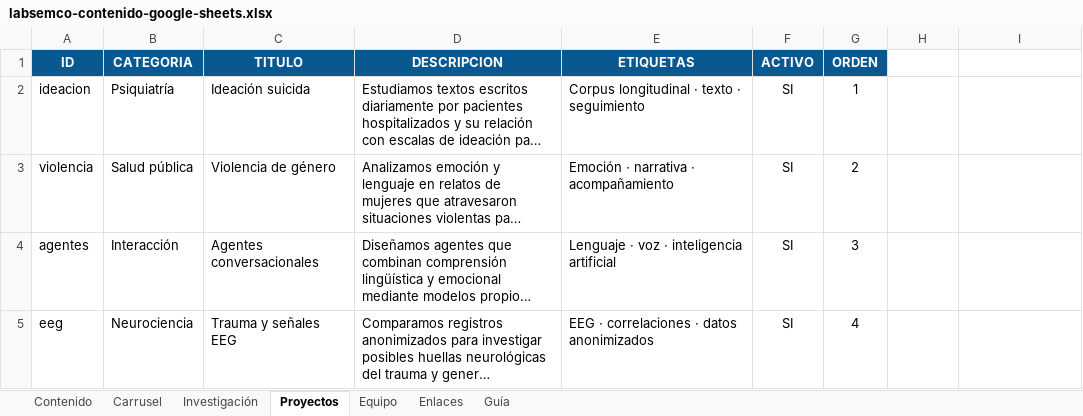
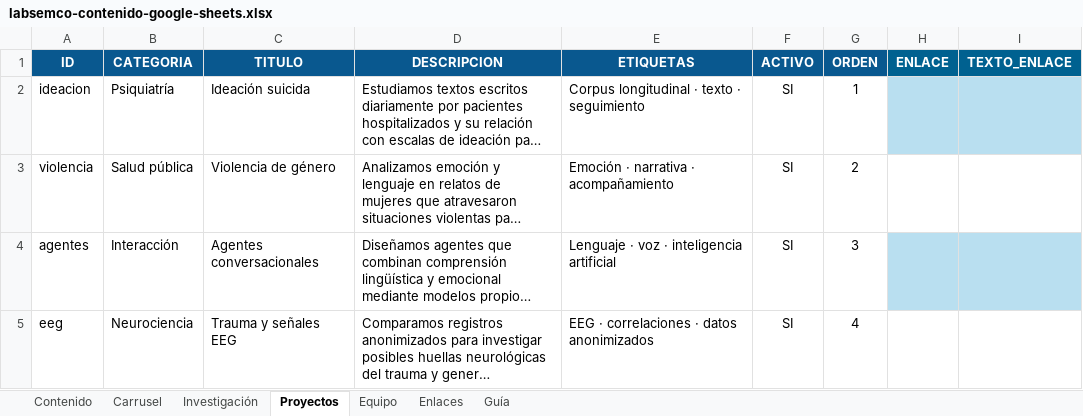
Before and after one commit to ara-nere12/LabSC, an Excel workbook: labsemco-contenido-google-sheets.xlsx, sheet Proyectos, drawn as a sheet; long unchanged cells end in …; values as stored, in another font and other column widths than the file's, no borders; table styles not drawn; the diff names each change by its address in the sheet, - before the commit and + after, or states it on an @@ line.

Commit message:
Permitir enlaces en tarjetas de proyectos

```diff
--- a/labsemco-contenido-google-sheets.xlsx (sheet Proyectos)
+++ b/labsemco-contenido-google-sheets.xlsx (sheet Proyectos)
-H1: (empty)
+H1: ENLACE
-H1:I1 fill: none
+H1:I1 fill: #006190
-I1: (empty)
+I1: TEXTO_ENLACE
-H2:I2 fill: none
+H2:I2 fill: #B9DFF0
-H4:I4 fill: none
+H4:I4 fill: #B9DFF0
```
Also changed, not shown: sheet Guía, 3 other files.
